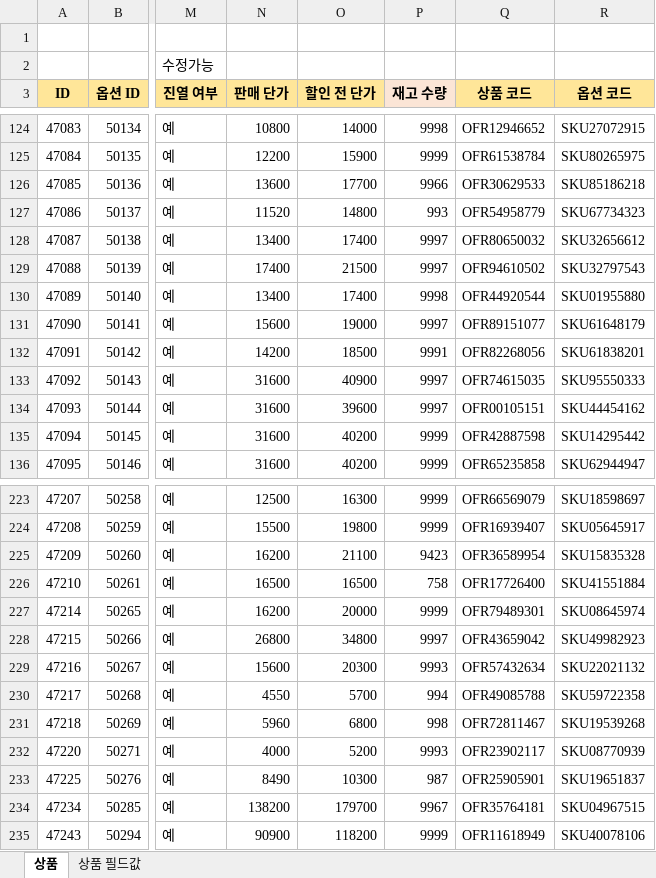
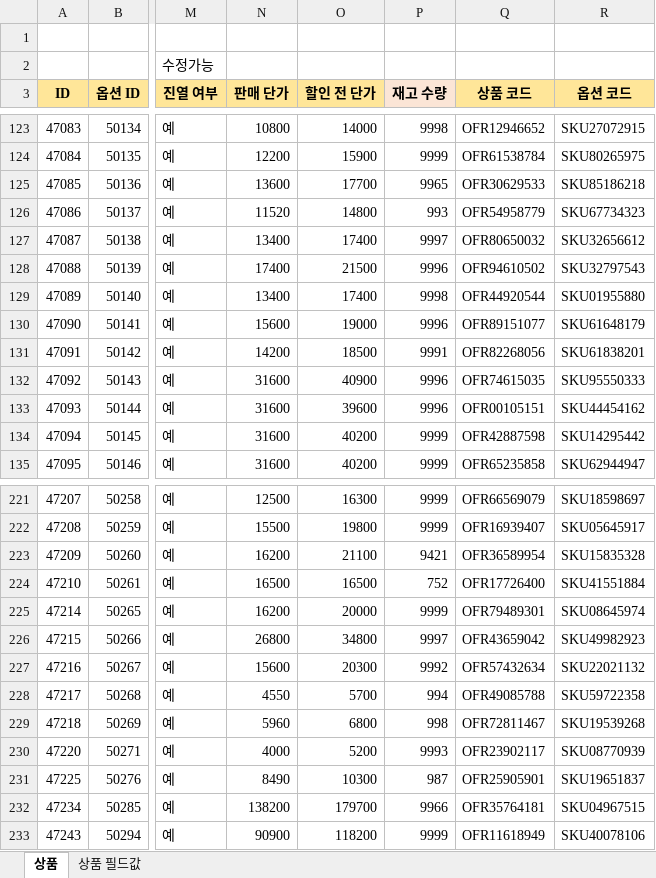
Before and after one commit to OURPROJECTDAO/work-automation-app, an Excel workbook: reference/listing_cashnote.xlsx, sheet 상품, drawn as a sheet; only a part is shown, gaps mark what is left out; values as stored, in another font and other column widths than the file's, no borders; addresses are those after the commit; the diff covers the shown part only; the diff names each change by its address in the sheet, - before the commit and + after, or states it on an @@ line.

```diff
--- a/reference/listing_cashnote.xlsx (sheet 상품)
+++ b/reference/listing_cashnote.xlsx (sheet 상품)
-P125 (재고 수량): 9966
+P125 (재고 수량): 9965
-P128 (재고 수량): 9997
+P128 (재고 수량): 9996
-P130 (재고 수량): 9997
+P130 (재고 수량): 9996
-P132:P133 (재고 수량): 9997
+P132:P133 (재고 수량): 9996
-P223 (재고 수량): 9423
+P223 (재고 수량): 9421
-P224 (재고 수량): 758
+P224 (재고 수량): 752
-P227 (재고 수량): 9993
+P227 (재고 수량): 9992
-P232 (재고 수량): 9967
+P232 (재고 수량): 9966
```
Also changed, not shown: 4 removed rows and 34 edited cells elsewhere in this sheet.
